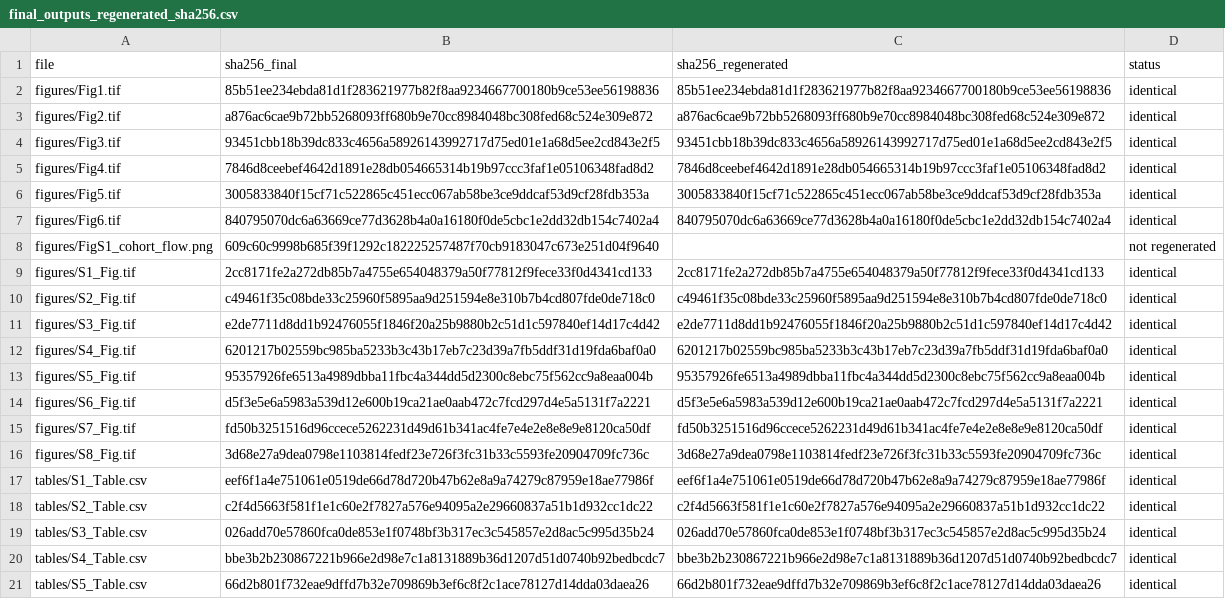
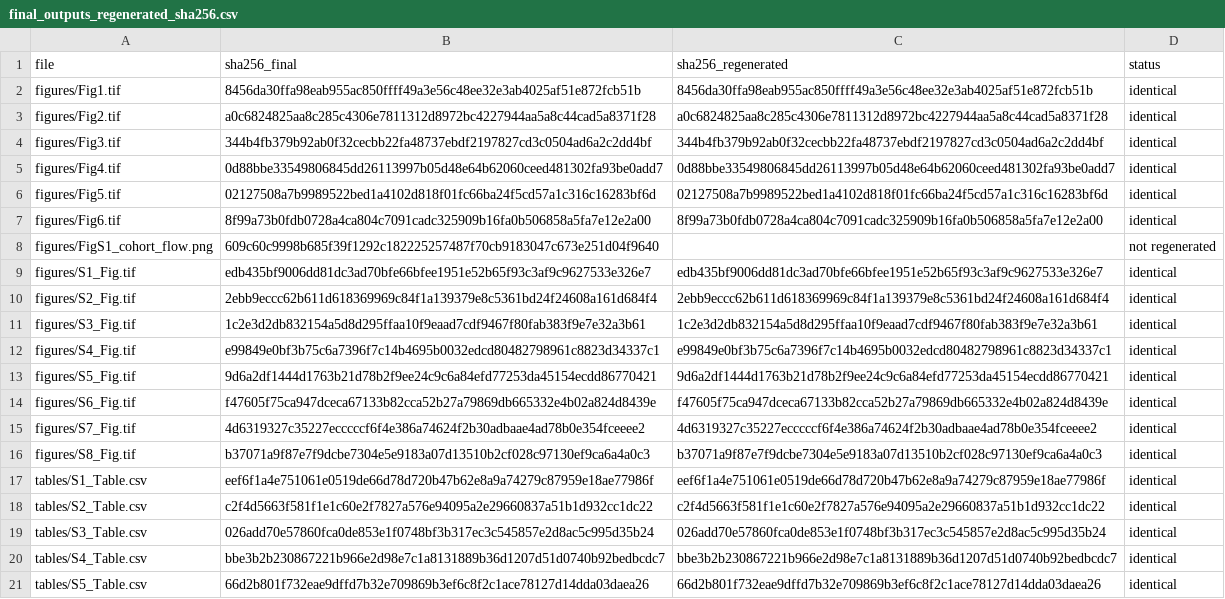
Before and after one commit to reachdky/GPR153-GBM-Analysis, a CSV file: revision/verification/final_outputs_regenerated_sha256.csv, drawn as a sheet; only a part is shown.

Commit message:
Figures in Arial (run 7); Data Availability draft: revised code public

```diff
--- a/revision/verification/final_outputs_regenerated_sha256.csv
+++ b/revision/verification/final_outputs_regenerated_sha256.csv
@@ -1,17 +1,17 @@
 file,sha256_final,sha256_regenerated,status
-figures/Fig1.tif,85b51ee234ebda81d1f283621977b82f8aa9234667700180b9ce53ee56198836,85b51ee234ebda81d1f283621977b82f8aa9234667700180b9ce53ee56198836,identical
-figures/Fig2.tif,a876ac6cae9b72bb5268093ff680b9e70cc8984048bc308fed68c524e309e872,a876ac6cae9b72bb5268093ff680b9e70cc8984048bc308fed68c524e309e872,identical
-figures/Fig3.tif,93451cbb18b39dc833c4656a58926143992717d75ed01e1a68d5ee2cd843e2f5,93451cbb18b39dc833c4656a58926143992717d75ed01e1a68d5ee2cd843e2f5,identical
-figures/Fig4.tif,7846d8ceebef4642d1891e28db054665314b19b97ccc3faf1e05106348fad8d2,7846d8ceebef4642d1891e28db054665314b19b97ccc3faf1e05106348fad8d2,identical
-figures/Fig5.tif,3005833840f15cf71c522865c451ecc067ab58be3ce9ddcaf53d9cf28fdb353a,3005833840f15cf71c522865c451ecc067ab58be3ce9ddcaf53d9cf28fdb353a,identical
-figures/Fig6.tif,840795070dc6a63669ce77d3628b4a0a16180f0de5cbc1e2dd32db154c7402a4,840795070dc6a63669ce77d3628b4a0a16180f0de5cbc1e2dd32db154c7402a4,identical
+figures/Fig1.tif,8456da30ffa98eab955ac850ffff49a3e56c48ee32e3ab4025af51e872fcb51b,8456da30ffa98eab955ac850ffff49a3e56c48ee32e3ab4025af51e872fcb51b,identical
+figures/Fig2.tif,a0c6824825aa8c285c4306e7811312d8972bc4227944aa5a8c44cad5a8371f28,a0c6824825aa8c285c4306e7811312d8972bc4227944aa5a8c44cad5a8371f28,identical
+figures/Fig3.tif,344b4fb379b92ab0f32cecbb22fa48737ebdf2197827cd3c0504ad6a2c2dd4bf,344b4fb379b92ab0f32cecbb22fa48737ebdf2197827cd3c0504ad6a2c2dd4bf,identical
+figures/Fig4.tif,0d88bbe33549806845dd26113997b05d48e64b62060ceed481302fa93be0add7,0d88bbe33549806845dd26113997b05d48e64b62060ceed481302fa93be0add7,identical
+figures/Fig5.tif,02127508a7b9989522bed1a4102d818f01fc66ba24f5cd57a1c316c16283bf6d,02127508a7b9989522bed1a4102d818f01fc66ba24f5cd57a1c316c16283bf6d,identical
+figures/Fig6.tif,8f99a73b0fdb0728a4ca804c7091cadc325909b16fa0b506858a5fa7e12e2a00,8f99a73b0fdb0728a4ca804c7091cadc325909b16fa0b506858a5fa7e12e2a00,identical
 figures/FigS1_cohort_flow.png,609c60c9998b685f39f1292c182225257487f70cb9183047c673e251d04f9640,,not regenerated
-figures/S1_Fig.tif,2cc8171fe2a272db85b7a4755e654048379a50f77812f9fece33f0d4341cd133,2cc8171fe2a272db85b7a4755e654048379a50f77812f9fece33f0d4341cd133,identical
-figures/S2_Fig.tif,c49461f35c08bde33c25960f5895aa9d251594e8e310b7b4cd807fde0de718c0,c49461f35c08bde33c25960f5895aa9d251594e8e310b7b4cd807fde0de718c0,identical
-figures/S3_Fig.tif,e2de7711d8dd1b92476055f1846f20a25b9880b2c51d1c597840ef14d17c4d42,e2de7711d8dd1b92476055f1846f20a25b9880b2c51d1c597840ef14d17c4d42,identical
-figures/S4_Fig.tif,6201217b02559bc985ba5233b3c43b17eb7c23d39a7fb5ddf31d19fda6baf0a0,6201217b02559bc985ba5233b3c43b17eb7c23d39a7fb5ddf31d19fda6baf0a0,identical
-figures/S5_Fig.tif,95357926fe6513a4989dbba11fbc4a344dd5d2300c8ebc75f562cc9a8eaa004b,95357926fe6513a4989dbba11fbc4a344dd5d2300c8ebc75f562cc9a8eaa004b,identical
-figures/S6_Fig.tif,d5f3e5e6a5983a539d12e600b19ca21ae0aab472c7fcd297d4e5a5131f7a2221,d5f3e5e6a5983a539d12e600b19ca21ae0aab472c7fcd297d4e5a5131f7a2221,identical
-figures/S7_Fig.tif,fd50b3251516d96ccece5262231d49d61b341ac4fe7e4e2e8e8e9e8120ca50df,fd50b3251516d96ccece5262231d49d61b341ac4fe7e4e2e8e8e9e8120ca50df,identical
-figures/S8_Fig.tif,3d68e27a9dea0798e1103814fedf23e726f3fc31b33c5593fe20904709fc736c,3d68e27a9dea0798e1103814fedf23e726f3fc31b33c5593fe20904709fc736c,identical
+figures/S1_Fig.tif,edb435bf9006dd81dc3ad70bfe66bfee1951e52b65f93c3af9c9627533e326e7,edb435bf9006dd81dc3ad70bfe66bfee1951e52b65f93c3af9c9627533e326e7,identical
+figures/S2_Fig.tif,2ebb9eccc62b611d618369969c84f1a139379e8c5361bd24f24608a161d684f4,2ebb9eccc62b611d618369969c84f1a139379e8c5361bd24f24608a161d684f4,identical
+figures/S3_Fig.tif,1c2e3d2db832154a5d8d295ffaa10f9eaad7cdf9467f80fab383f9e7e32a3b61,1c2e3d2db832154a5d8d295ffaa10f9eaad7cdf9467f80fab383f9e7e32a3b61,identical
+figures/S4_Fig.tif,e99849e0bf3b75c6a7396f7c14b4695b0032edcd80482798961c8823d34337c1,e99849e0bf3b75c6a7396f7c14b4695b0032edcd80482798961c8823d34337c1,identical
+figures/S5_Fig.tif,9d6a2df1444d1763b21d78b2f9ee24c9c6a84efd77253da45154ecdd86770421,9d6a2df1444d1763b21d78b2f9ee24c9c6a84efd77253da45154ecdd86770421,identical
+figures/S6_Fig.tif,f47605f75ca947dceca67133b82cca52b27a79869db665332e4b02a824d8439e,f47605f75ca947dceca67133b82cca52b27a79869db665332e4b02a824d8439e,identical
+figures/S7_Fig.tif,4d6319327c35227ecccccf6f4e386a74624f2b30adbaae4ad78b0e354fceeee2,4d6319327c35227ecccccf6f4e386a74624f2b30adbaae4ad78b0e354fceeee2,identical
+figures/S8_Fig.tif,b37071a9f87e7f9dcbe7304e5e9183a07d13510b2cf028c97130ef9ca6a4a0c3,b37071a9f87e7f9dcbe7304e5e9183a07d13510b2cf028c97130ef9ca6a4a0c3,identical
 tables/S1_Table.csv,eef6f1a4e751061e0519de66d78d720b47b62e8a9a74279c87959e18ae77986f,eef6f1a4e751061e0519de66d78d720b47b62e8a9a74279c87959e18ae77986f,identical
```
Also changed, not shown: 24 other files.
